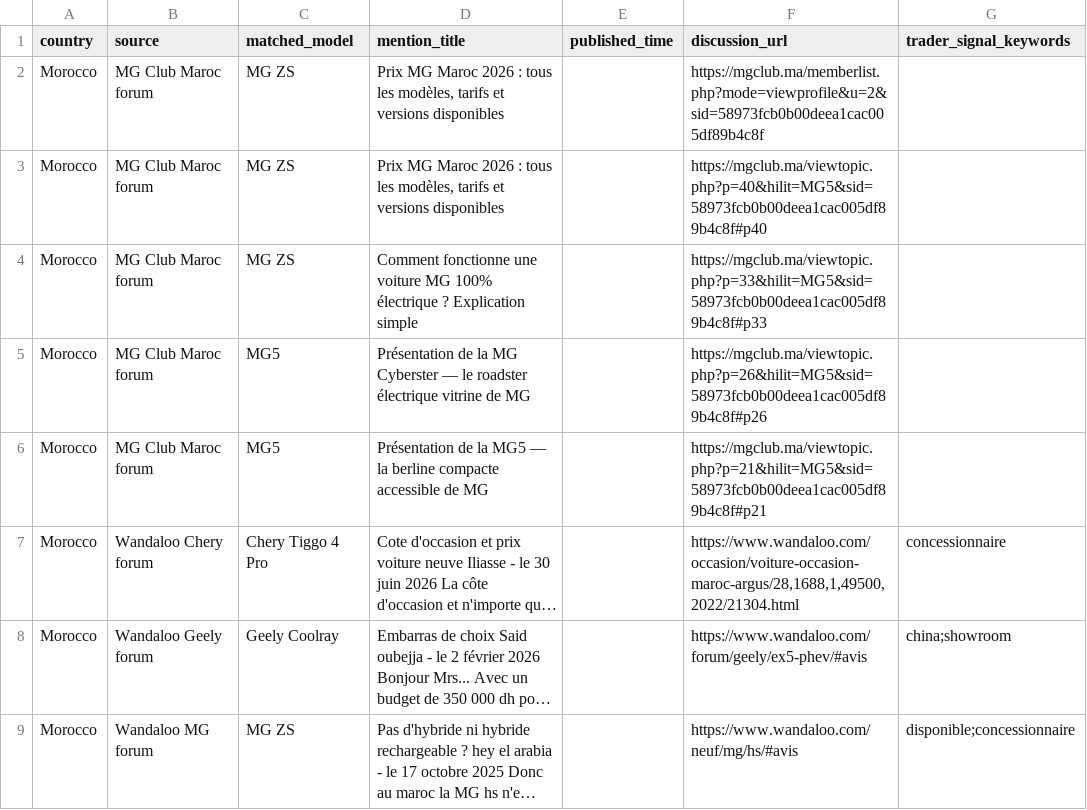
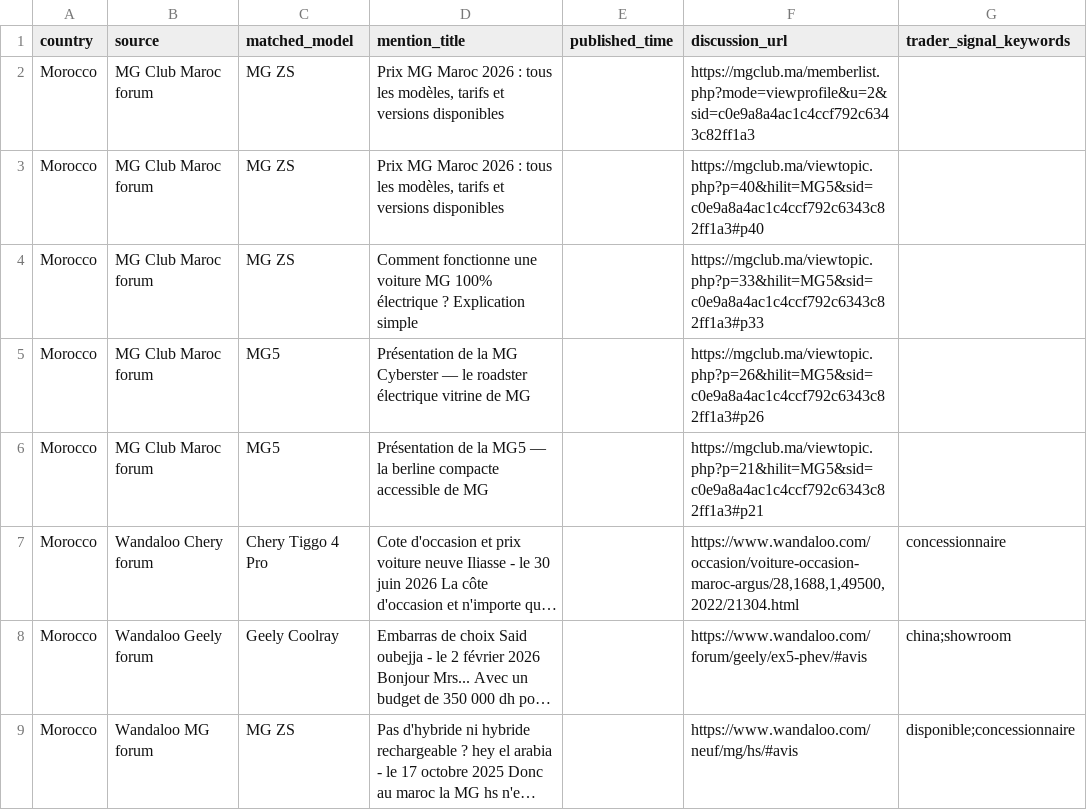
Before and after one commit to DTBknight/car-export-radar, a CSV file: data/latest/evidence_samples.csv, drawn as a sheet; long unchanged cells end in …; the diff names each change by its address in the sheet, - before the commit and + after, or states it on an @@ line.

```diff
--- a/data/latest/evidence_samples.csv
+++ b/data/latest/evidence_samples.csv
-F2 (discussion_url): https://mgclub.ma/memberlist.php?mode=viewprofile&u=2&sid=58973fcb0b00deea1cac005df89b4c8f
+F2 (discussion_url): https://mgclub.ma/memberlist.php?mode=viewprofile&u=2&sid=c0e9a8a4ac1c4ccf792c6343c82ff1a3
-F3 (discussion_url): https://mgclub.ma/viewtopic.php?p=40&hilit=MG5&sid=58973fcb0b00deea1cac005df89b4c8f#p40
+F3 (discussion_url): https://mgclub.ma/viewtopic.php?p=40&hilit=MG5&sid=c0e9a8a4ac1c4ccf792c6343c82ff1a3#p40
-F4 (discussion_url): https://mgclub.ma/viewtopic.php?p=33&hilit=MG5&sid=58973fcb0b00deea1cac005df89b4c8f#p33
+F4 (discussion_url): https://mgclub.ma/viewtopic.php?p=33&hilit=MG5&sid=c0e9a8a4ac1c4ccf792c6343c82ff1a3#p33
-F5 (discussion_url): https://mgclub.ma/viewtopic.php?p=26&hilit=MG5&sid=58973fcb0b00deea1cac005df89b4c8f#p26
+F5 (discussion_url): https://mgclub.ma/viewtopic.php?p=26&hilit=MG5&sid=c0e9a8a4ac1c4ccf792c6343c82ff1a3#p26
-F6 (discussion_url): https://mgclub.ma/viewtopic.php?p=21&hilit=MG5&sid=58973fcb0b00deea1cac005df89b4c8f#p21
+F6 (discussion_url): https://mgclub.ma/viewtopic.php?p=21&hilit=MG5&sid=c0e9a8a4ac1c4ccf792c6343c82ff1a3#p21
```
Also changed, not shown: data/latest/cleaned_mentions.csv, data/latest/model_heat_by_market.csv, 2 other files.
